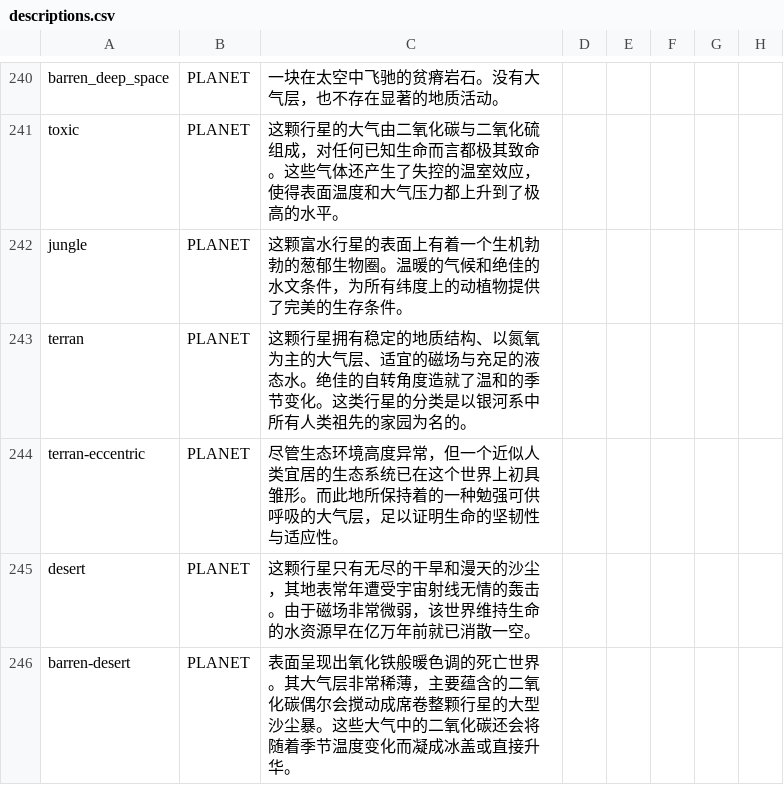
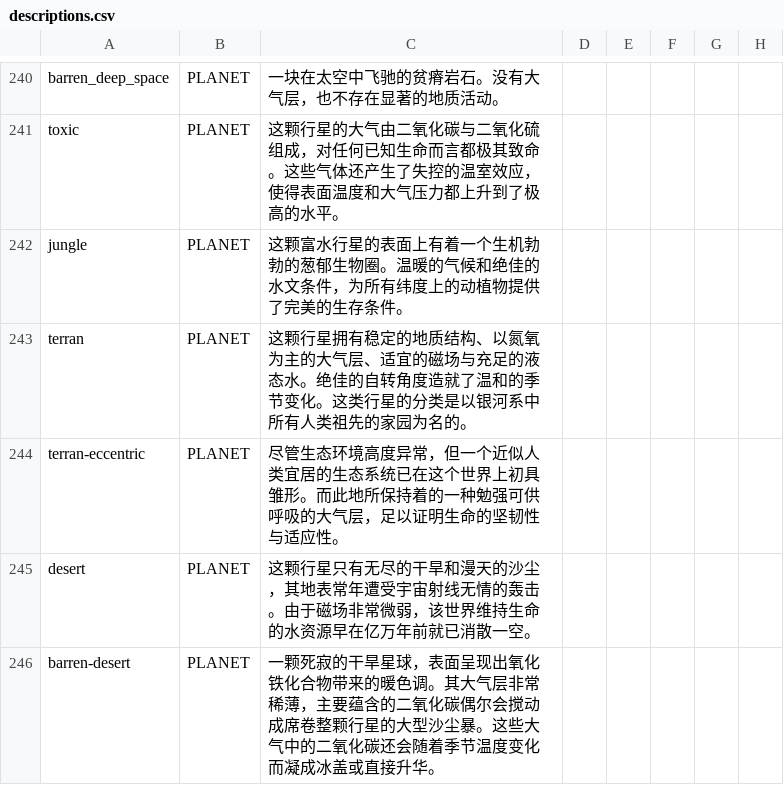
Before and after one commit to TruthOriginem/Starsector-Localization-CN, a CSV file: localization/data/strings/descriptions.csv, drawn as a sheet; only a part is shown, gaps mark what is left out; the diff covers the shown part only.

```diff
--- a/localization/data/strings/descriptions.csv
+++ b/localization/data/strings/descriptions.csv
@@ -728,2 +728,2 @@ terran-eccentric,PLANET,尽管生态环境高度异常，但一个近似人类
 desert,PLANET,这颗行星只有无尽的干旱和漫天的沙尘，其地表常年遭受宇宙射线无情的轰击。由于磁场非常微弱，该世界维持生命的水资源早在亿万年前就已消散一空。,,,,,
-barren-desert,PLANET,表面呈现出氧化铁般暖色调的死亡世界。其大气层非常稀薄，主要蕴含的二氧化碳偶尔会搅动成席卷整颗行星的大型沙尘暴。这些大气中的二氧化碳还会将随着季节温度变化而凝成冰盖或直接升华。,,,,,
+barren-desert,PLANET,一颗死寂的干旱星球，表面呈现出氧化铁化合物带来的暖色调。其大气层非常稀薄，主要蕴含的二氧化碳偶尔会搅动成席卷整颗行星的大型沙尘暴。这些大气中的二氧化碳还会随着季节温度变化而凝成冰盖或直接升华。,,,,,
```
Also changed, not shown: 6 edited cells elsewhere in this file, localization/data/hullmods/hull_mods.csv, localization/data/hulls/ship_data.csv, 12 other files.
